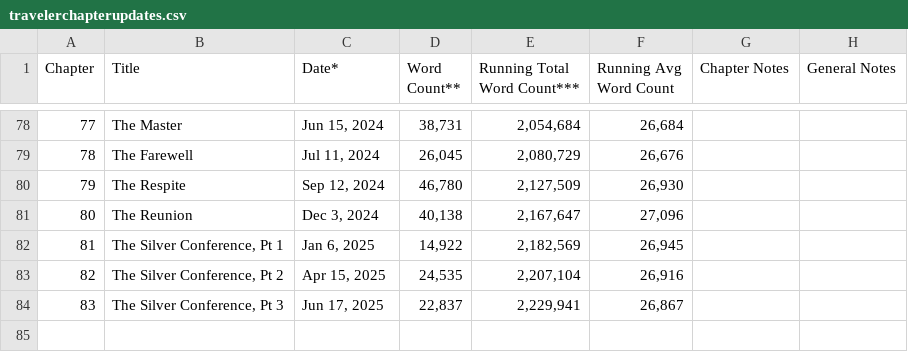
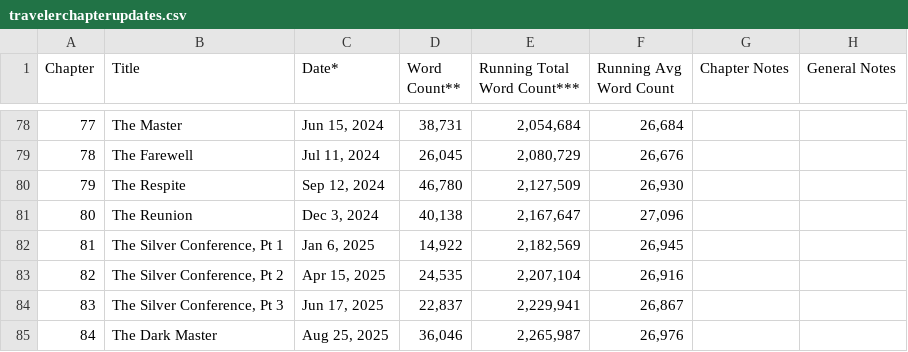
Before and after one commit to sdeshp0/traveler_documentation, a CSV file: data/travelerchapterupdates.csv, drawn as a sheet; only a part is shown, gaps mark what is left out; the diff names each change by its address in the sheet, - before the commit and + after, or states it on an @@ line.

Commit message:
Updated chapter table with ch 84

```diff
--- a/data/travelerchapterupdates.csv
+++ b/data/travelerchapterupdates.csv
+row 85: 84 | The Dark Master | Aug 25, 2025 | 36,046 | 2,265,987 | 26,976
```
